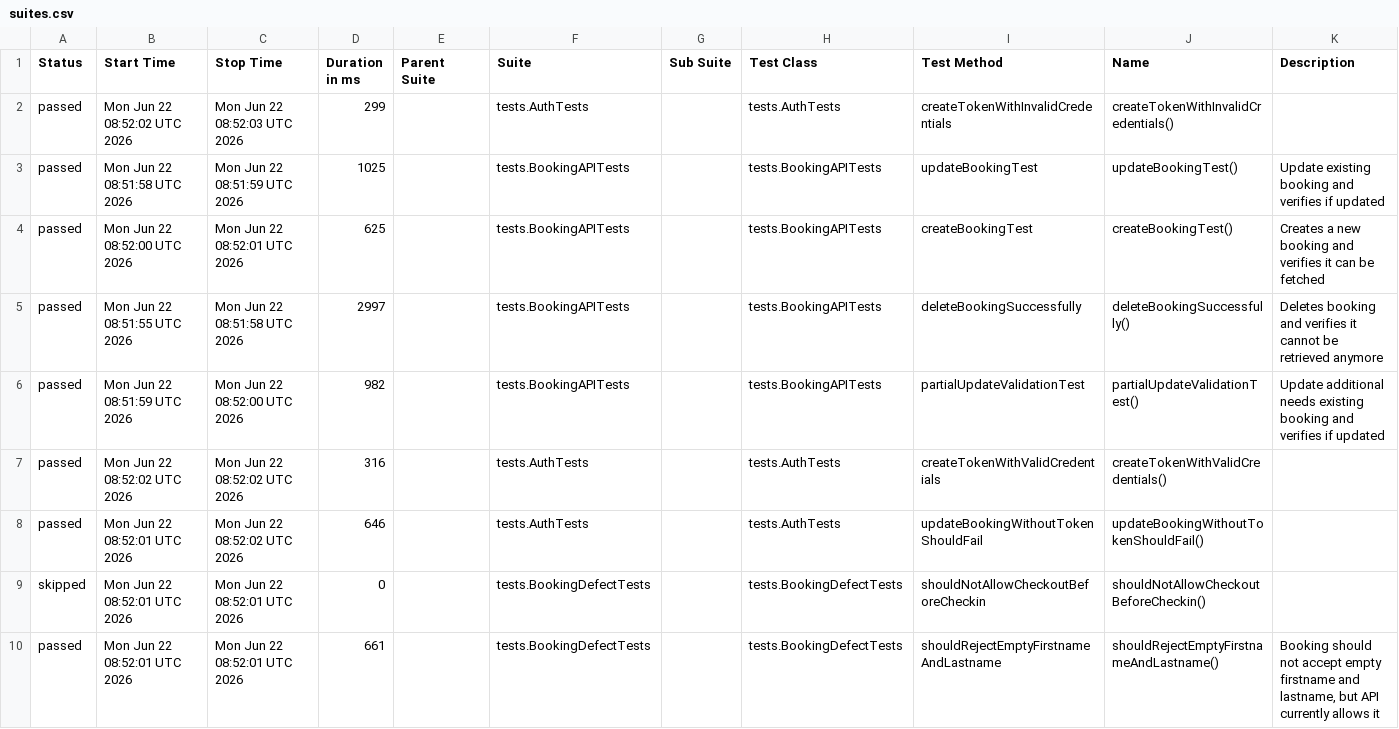
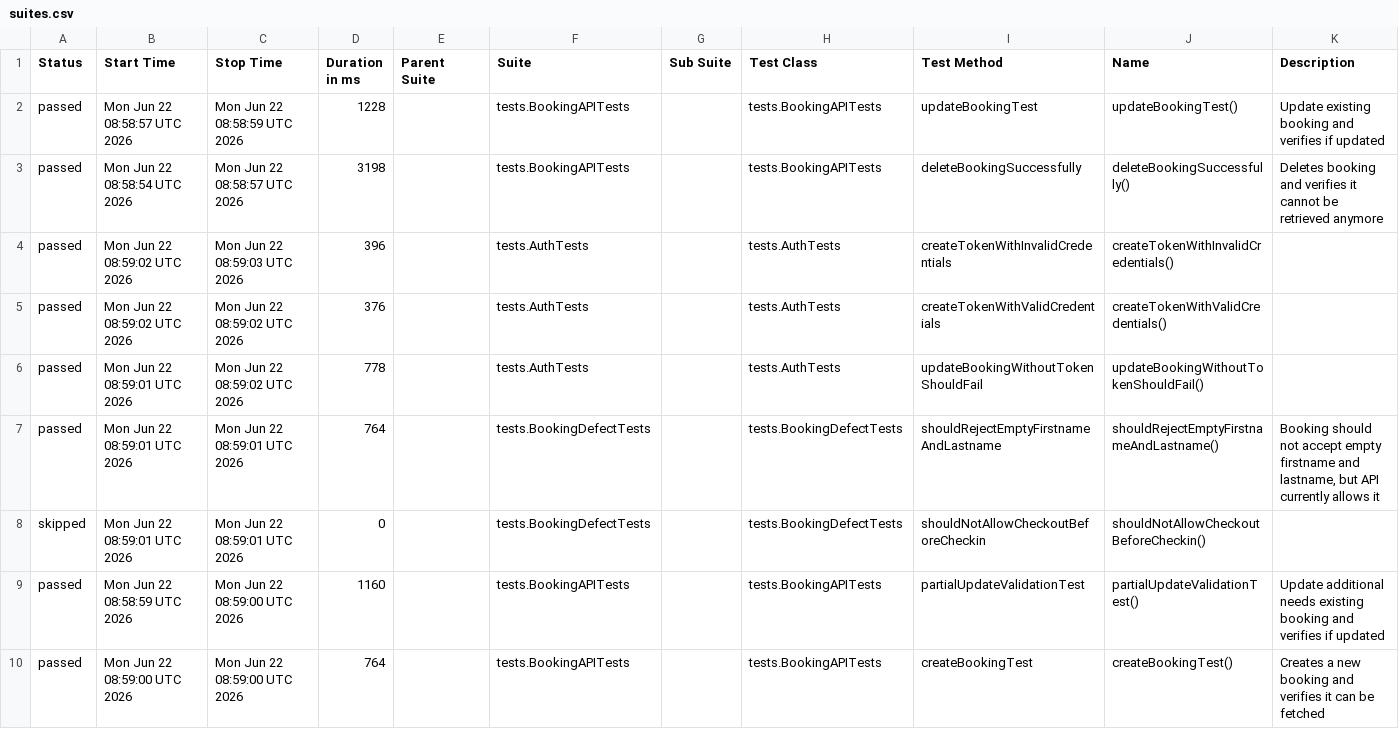
Before and after one commit to pajicsara/restful-booking-api-tests, a CSV file: data/suites.csv, drawn as a sheet.

```diff
--- a/data/suites.csv
+++ b/data/suites.csv
@@ -1,10 +1,10 @@
 "Status","Start Time","Stop Time","Duration in ms","Parent Suite","Suite","Sub Suite","Test Class","Test Method","Name","Description"
-"passed","Mon Jun 22 08:52:02 UTC 2026","Mon Jun 22 08:52:03 UTC 2026","299","","tests.AuthTests","","tests.AuthTests","createTokenWithInvalidCredentials","createTokenWithInvalidCredentials()",""
-"passed","Mon Jun 22 08:51:58 UTC 2026","Mon Jun 22 08:51:59 UTC 2026","1025","","tests.BookingAPITests","","tests.BookingAPITests","updateBookingTest","updateBookingTest()","Update existing booking and verifies if updated"
-"passed","Mon Jun 22 08:52:00 UTC 2026","Mon Jun 22 08:52:01 UTC 2026","625","","tests.BookingAPITests","","tests.BookingAPITests","createBookingTest","createBookingTest()","Creates a new booking and verifies it can be fetched"
-"passed","Mon Jun 22 08:51:55 UTC 2026","Mon Jun 22 08:51:58 UTC 2026","2997","","tests.BookingAPITests","","tests.BookingAPITests","deleteBookingSuccessfully","deleteBookingSuccessfully()","Deletes booking and verifies it cannot be retrieved anymore"
-"passed","Mon Jun 22 08:51:59 UTC 2026","Mon Jun 22 08:52:00 UTC 2026","982","","tests.BookingAPITests","","tests.BookingAPITests","partialUpdateValidationTest","partialUpdateValidationTest()","Update additional needs existing booking and verifies if updated"
-"passed","Mon Jun 22 08:52:02 UTC 2026","Mon Jun 22 08:52:02 UTC 2026","316","","tests.AuthTests","","tests.AuthTests","createTokenWithValidCredentials","createTokenWithValidCredentials()",""
-"passed","Mon Jun 22 08:52:01 UTC 2026","Mon Jun 22 08:52:02 UTC 2026","646","","tests.AuthTests","","tests.AuthTests","updateBookingWithoutTokenShouldFail","updateBookingWithoutTokenShouldFail()",""
-"skipped","Mon Jun 22 08:52:01 UTC 2026","Mon Jun 22 08:52:01 UTC 2026","0","","tests.BookingDefectTests","","tests.BookingDefectTests","shouldNotAllowCheckoutBeforeCheckin","shouldNotAllowCheckoutBeforeCheckin()",""
-"passed","Mon Jun 22 08:52:01 UTC 2026","Mon Jun 22 08:52:01 UTC 2026","661","","tests.BookingDefectTests","","tests.BookingDefectTests","shouldRejectEmptyFirstnameAndLastname","shouldRejectEmptyFirstnameAndLastname()","Booking should not accept empty firstname and lastname, but API currently allows it"
+"passed","Mon Jun 22 08:58:57 UTC 2026","Mon Jun 22 08:58:59 UTC 2026","1228","","tests.BookingAPITests","","tests.BookingAPITests","updateBookingTest","updateBookingTest()","Update existing booking and verifies if updated"
+"passed","Mon Jun 22 08:58:54 UTC 2026","Mon Jun 22 08:58:57 UTC 2026","3198","","tests.BookingAPITests","","tests.BookingAPITests","deleteBookingSuccessfully","deleteBookingSuccessfully()","Deletes booking and verifies it cannot be retrieved anymore"
+"passed","Mon Jun 22 08:59:02 UTC 2026","Mon Jun 22 08:59:03 UTC 2026","396","","tests.AuthTests","","tests.AuthTests","createTokenWithInvalidCredentials","createTokenWithInvalidCredentials()",""
+"passed","Mon Jun 22 08:59:02 UTC 2026","Mon Jun 22 08:59:02 UTC 2026","376","","tests.AuthTests","","tests.AuthTests","createTokenWithValidCredentials","createTokenWithValidCredentials()",""
+"passed","Mon Jun 22 08:59:01 UTC 2026","Mon Jun 22 08:59:02 UTC 2026","778","","tests.AuthTests","","tests.AuthTests","updateBookingWithoutTokenShouldFail","updateBookingWithoutTokenShouldFail()",""
+"passed","Mon Jun 22 08:59:01 UTC 2026","Mon Jun 22 08:59:01 UTC 2026","764","","tests.BookingDefectTests","","tests.BookingDefectTests","shouldRejectEmptyFirstnameAndLastname","shouldRejectEmptyFirstnameAndLastname()","Booking should not accept empty firstname and lastname, but API currently allows it"
+"skipped","Mon Jun 22 08:59:01 UTC 2026","Mon Jun 22 08:59:01 UTC 2026","0","","tests.BookingDefectTests","","tests.BookingDefectTests","shouldNotAllowCheckoutBeforeCheckin","shouldNotAllowCheckoutBeforeCheckin()",""
+"passed","Mon Jun 22 08:58:59 UTC 2026","Mon Jun 22 08:59:00 UTC 2026","1160","","tests.BookingAPITests","","tests.BookingAPITests","partialUpdateValidationTest","partialUpdateValidationTest()","Update additional needs existing booking and verifies if updated"
+"passed","Mon Jun 22 08:59:00 UTC 2026","Mon Jun 22 08:59:00 UTC 2026","764","","tests.BookingAPITests","","tests.BookingAPITests","createBookingTest","createBookingTest()","Creates a new booking and verifies it can be fetched"
```
Also changed, not shown: data/behaviors.csv, 31 other files.
